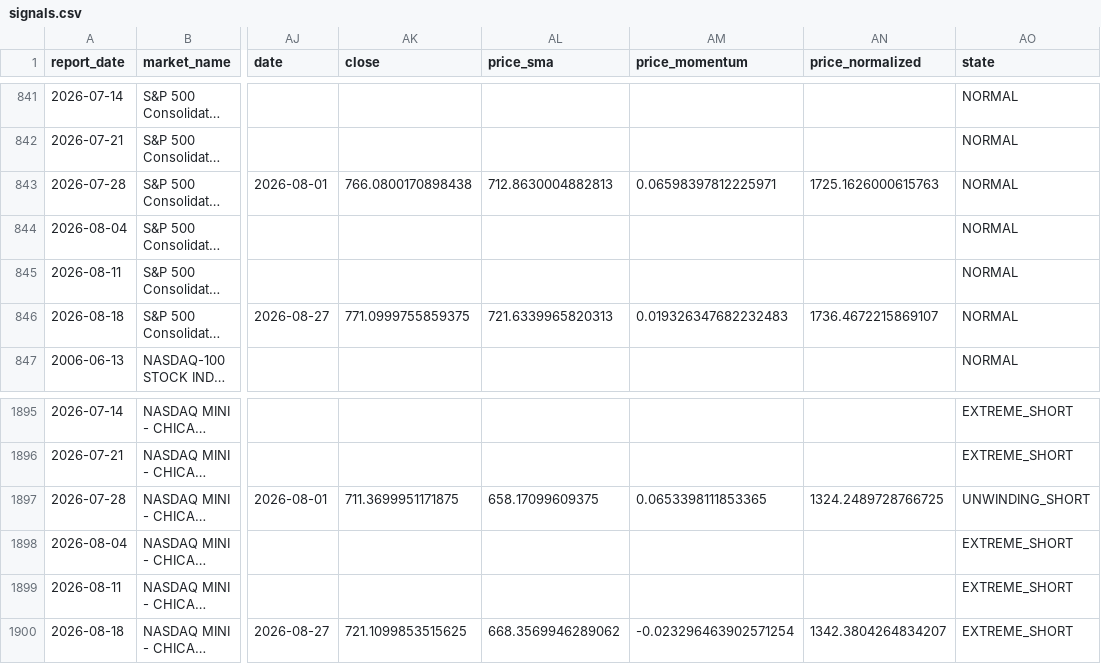
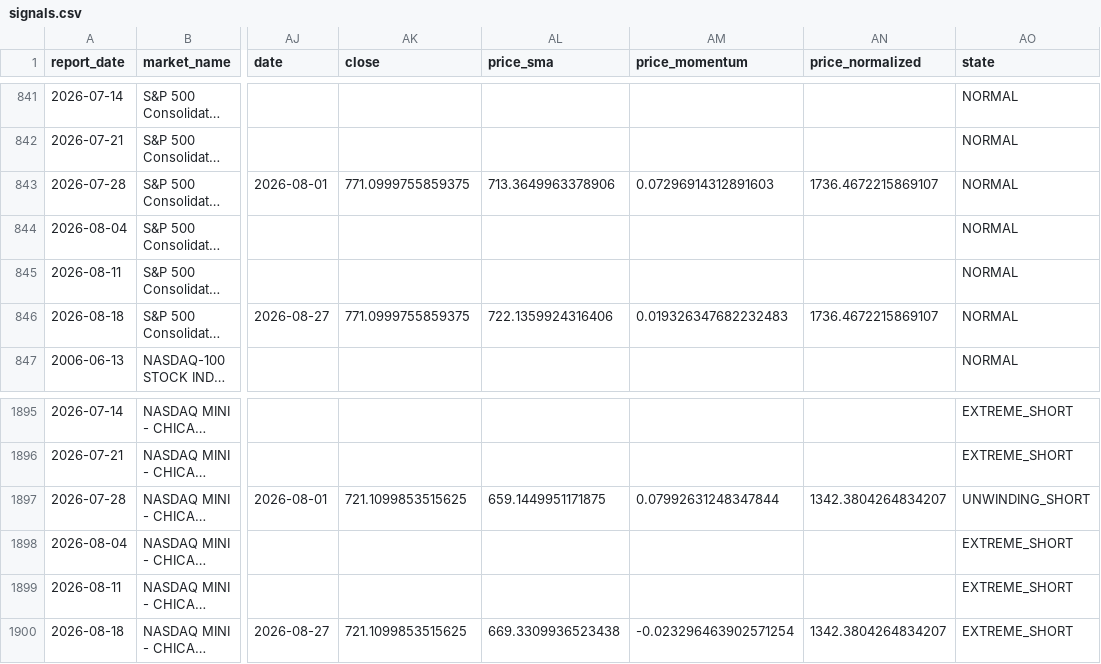
Before and after one commit to ZBH0421/gsquant, a CSV file: projects/cot-radar/data/derived/signals.csv, drawn as a sheet; only a part is shown, gaps mark what is left out; long unchanged cells end in …; the diff names each change by its address in the sheet, - before the commit and + after, or states it on an @@ line.

```diff
--- a/projects/cot-radar/data/derived/signals.csv
+++ b/projects/cot-radar/data/derived/signals.csv
-AK843 (close): 766.0800170898438
+AK843 (close): 771.0999755859375
-AL843 (price_sma): 712.8630004882813
+AL843 (price_sma): 713.3649963378906
-AM843 (price_momentum): 0.06598397812225971
+AM843 (price_momentum): 0.07296914312891603
-AN843 (price_normalized): 1725.1626000615763
+AN843 (price_normalized): 1736.4672215869107
-AL846 (price_sma): 721.6339965820313
+AL846 (price_sma): 722.1359924316406
-AK1897 (close): 711.3699951171875
+AK1897 (close): 721.1099853515625
-AL1897 (price_sma): 658.17099609375
+AL1897 (price_sma): 659.1449951171875
-AM1897 (price_momentum): 0.0653398111853365
+AM1897 (price_momentum): 0.07992631248347844
-AN1897 (price_normalized): 1324.2489728766725
+AN1897 (price_normalized): 1342.3804264834207
-AL1900 (price_sma): 668.3569946289062
+AL1900 (price_sma): 669.3309936523438
```
Also changed, not shown: 10 other files.
